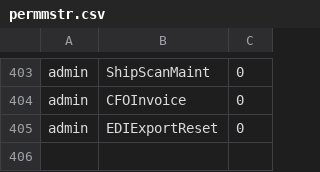
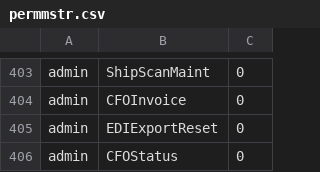
Before and after one commit to karandhot/blueseer, a CSV file: sf/data/en/permmstr.csv, drawn as a sheet; only a part is shown, gaps mark what is left out; the diff names each change by its address in the sheet, - before the commit and + after, or states it on an @@ line.

```diff
--- a/sf/data/en/permmstr.csv
+++ b/sf/data/en/permmstr.csv
+row 406: admin | CFOStatus | 0
```
Also changed, not shown: sf/data/en/menumstr.csv, sf/data/en/menutree.csv, 10 other files.
